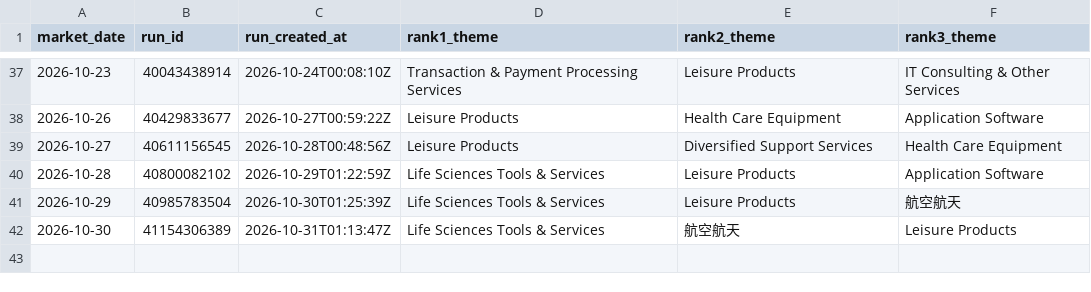
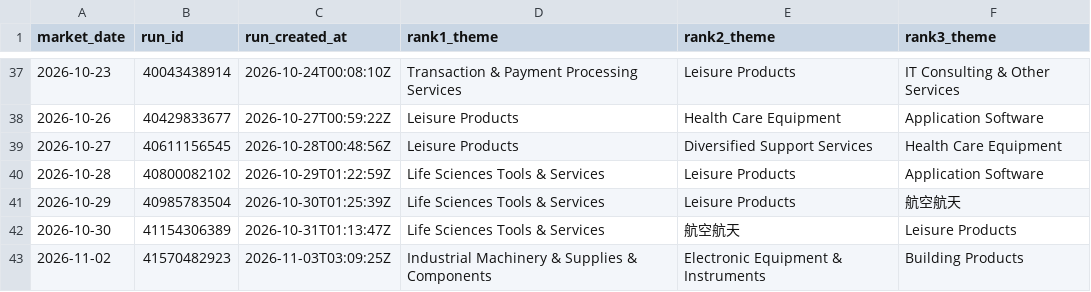
Before and after one commit to dingdinglean/stock-signal-tracker, a CSV file: data/sector_snapshots.csv, drawn as a sheet; only a part is shown, gaps mark what is left out.

```diff
--- a/data/sector_snapshots.csv
+++ b/data/sector_snapshots.csv
@@ -42 +42,2 @@
 2026-10-30,41154306389,2026-10-31T01:13:47Z,Life Sciences Tools & Services,航空航天,Leisure Products
+2026-11-02,41570482923,2026-11-03T03:09:25Z,Industrial Machinery & Supplies & Components,Electronic Equipment & Instruments,Building Products
```
Also changed, not shown: data/signal_history.csv, output/tracker_report.csv, 3 other files.
